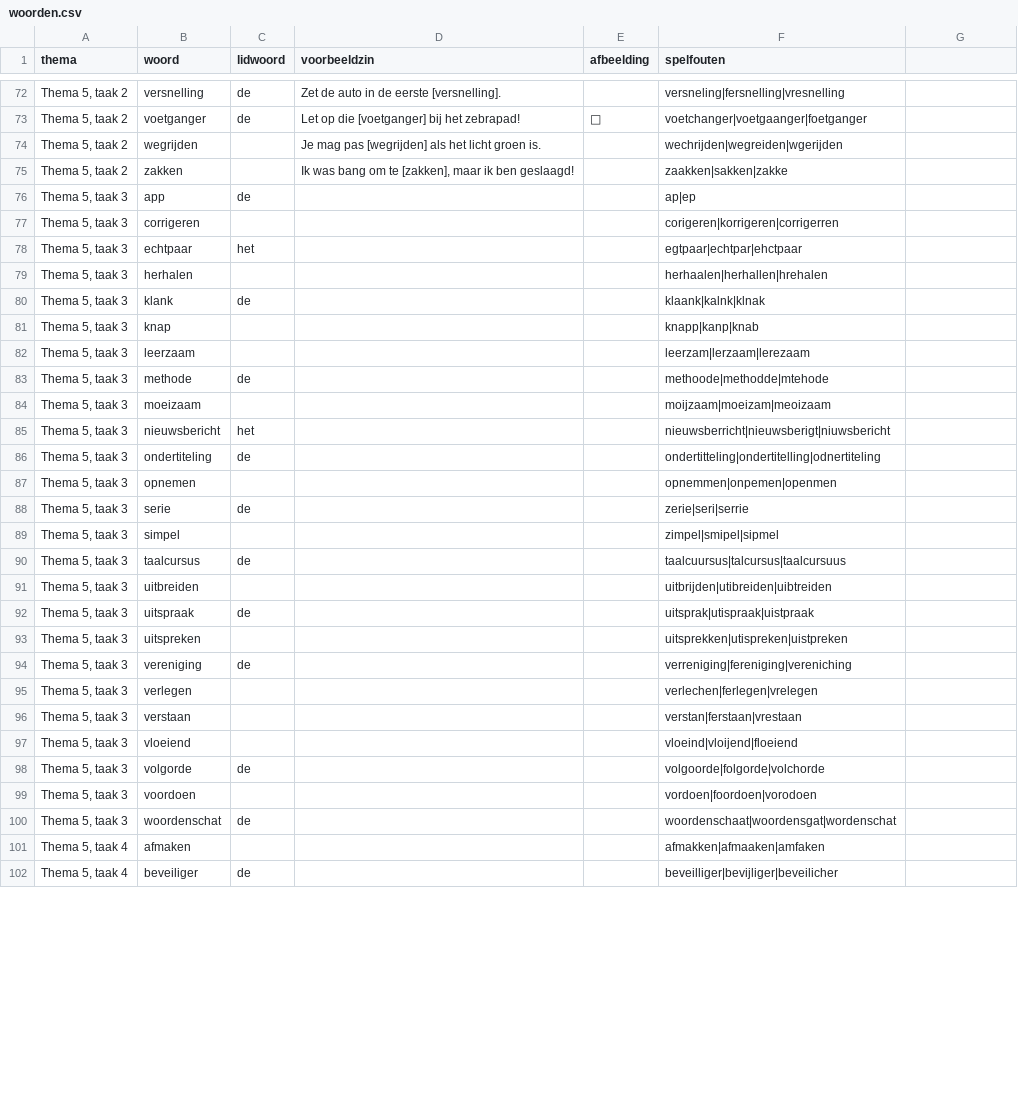
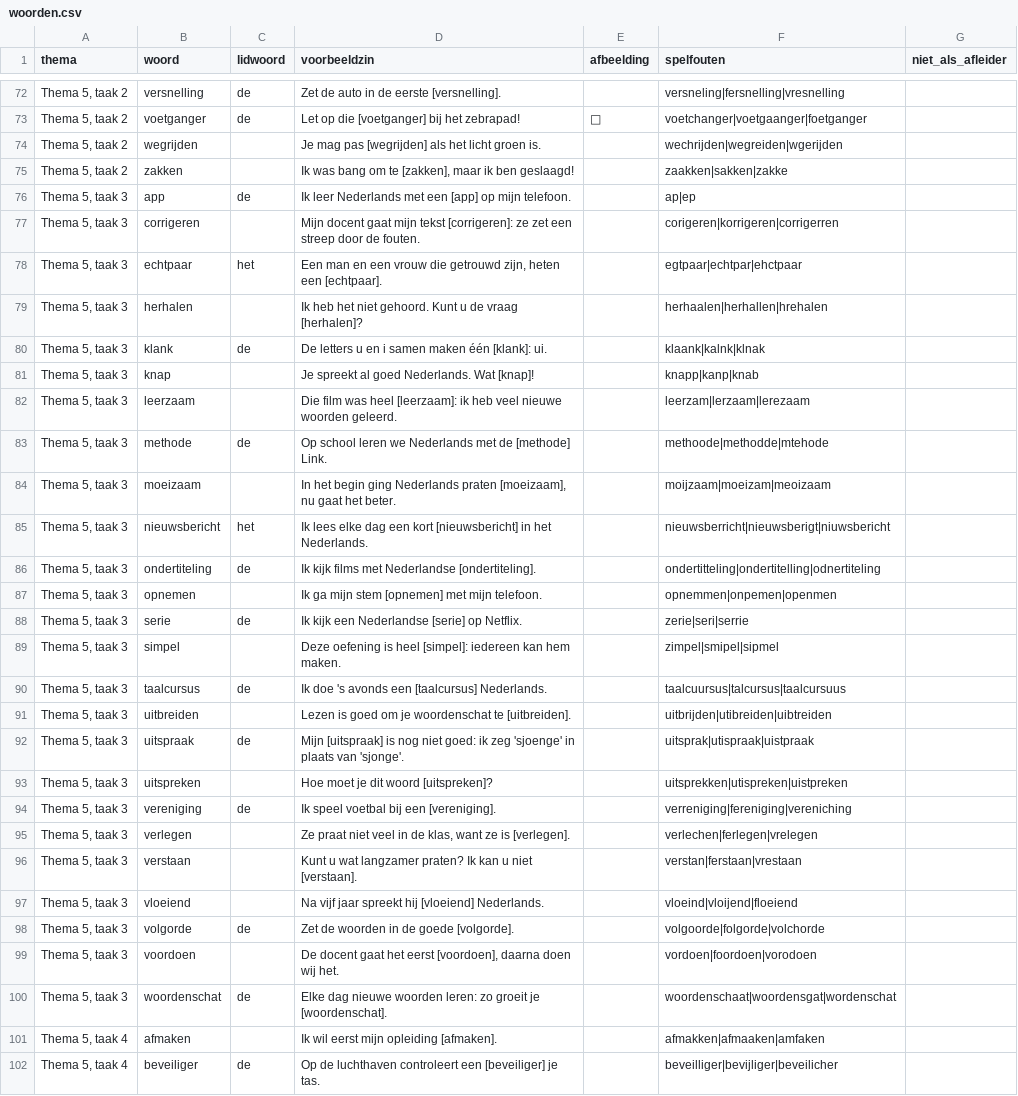
Before and after one commit to Amsfort-Engels/jeetjemineetje, a CSV file: data/woorden.csv, drawn as a sheet; only a part is shown, gaps mark what is left out; the diff covers the shown part only.

```diff
--- a/data/woorden.csv
+++ b/data/woorden.csv
@@ -1 +1 @@
-thema;woord;lidwoord;voorbeeldzin;afbeelding;spelfouten
+thema;woord;lidwoord;voorbeeldzin;afbeelding;spelfouten;niet_als_afleider
@@ -76,27 +76,27 @@ Thema 5, taak 2;zakken;;Ik was bang om te [zakken], maar ik ben geslaagd!;;zaakk
-Thema 5, taak 3;app;de;;;ap|ep
-Thema 5, taak 3;corrigeren;;;;corigeren|korrigeren|corrigerren
-Thema 5, taak 3;echtpaar;het;;;egtpaar|echtpar|ehctpaar
-Thema 5, taak 3;herhalen;;;;herhaalen|herhallen|hrehalen
-Thema 5, taak 3;klank;de;;;klaank|kalnk|klnak
-Thema 5, taak 3;knap;;;;knapp|kanp|knab
-Thema 5, taak 3;leerzaam;;;;leerzam|lerzaam|lerezaam
-Thema 5, taak 3;methode;de;;;methoode|methodde|mtehode
-Thema 5, taak 3;moeizaam;;;;moijzaam|moeizam|meoizaam
-Thema 5, taak 3;nieuwsbericht;het;;;nieuwsberricht|nieuwsberigt|niuwsbericht
-Thema 5, taak 3;ondertiteling;de;;;ondertitteling|ondertitelling|odnertiteling
-Thema 5, taak 3;opnemen;;;;opnemmen|onpemen|openmen
-Thema 5, taak 3;serie;de;;;zerie|seri|serrie
-Thema 5, taak 3;simpel;;;;zimpel|smipel|sipmel
-Thema 5, taak 3;taalcursus;de;;;taalcuursus|talcursus|taalcursuus
-Thema 5, taak 3;uitbreiden;;;;uitbrijden|utibreiden|uibtreiden
-Thema 5, taak 3;uitspraak;de;;;uitsprak|utispraak|uistpraak
-Thema 5, taak 3;uitspreken;;;;uitsprekken|utispreken|uistpreken
-Thema 5, taak 3;vereniging;de;;;verreniging|fereniging|vereniching
-Thema 5, taak 3;verlegen;;;;verlechen|ferlegen|vrelegen
-Thema 5, taak 3;verstaan;;;;verstan|ferstaan|vrestaan
-Thema 5, taak 3;vloeiend;;;;vloeind|vloijend|floeiend
-Thema 5, taak 3;volgorde;de;;;volgoorde|folgorde|volchorde
-Thema 5, taak 3;voordoen;;;;vordoen|foordoen|vorodoen
-Thema 5, taak 3;woordenschat;de;;;woordenschaat|woordensgat|wordenschat
-Thema 5, taak 4;afmaken;;;;afmakken|afmaaken|amfaken
-Thema 5, taak 4;beveiliger;de;;;beveilliger|bevijliger|beveilicher
+Thema 5, taak 3;app;de;Ik leer Nederlands met een [app] op mijn telefoon.;;ap|ep;
+Thema 5, taak 3;corrigeren;;Mijn docent gaat mijn tekst [corrigeren]: ze zet een streep door de fouten.;;corigeren|korrigeren|corrigerren;
+Thema 5, taak 3;echtpaar;het;Een man en een vrouw die getrouwd zijn, heten een [echtpaar].;;egtpaar|echtpar|ehctpaar;
+Thema 5, taak 3;herhalen;;Ik heb het niet gehoord. Kunt u de vraag [herhalen]?;;herhaalen|herhallen|hrehalen;
+Thema 5, taak 3;klank;de;De letters u en i samen maken één [klank]: ui.;;klaank|kalnk|klnak;
+Thema 5, taak 3;knap;;Je spreekt al goed Nederlands. Wat [knap]!;;knapp|kanp|knab;
+Thema 5, taak 3;leerzaam;;Die film was heel [leerzaam]: ik heb veel nieuwe woorden geleerd.;;leerzam|lerzaam|lerezaam;
+Thema 5, taak 3;methode;de;Op school leren we Nederlands met de [methode] Link.;;methoode|methodde|mtehode;
+Thema 5, taak 3;moeizaam;;In het begin ging Nederlands praten [moeizaam], nu gaat het beter.;;moijzaam|moeizam|meoizaam;
+Thema 5, taak 3;nieuwsbericht;het;Ik lees elke dag een kort [nieuwsbericht] in het Nederlands.;;nieuwsberricht|nieuwsberigt|niuwsbericht;
+Thema 5, taak 3;ondertiteling;de;Ik kijk films met Nederlandse [ondertiteling].;;ondertitteling|ondertitelling|odnertiteling;
+Thema 5, taak 3;opnemen;;Ik ga mijn stem [opnemen] met mijn telefoon.;;opnemmen|onpemen|openmen;
+Thema 5, taak 3;serie;de;Ik kijk een Nederlandse [serie] op Netflix.;;zerie|seri|serrie;
+Thema 5, taak 3;simpel;;Deze oefening is heel [simpel]: iedereen kan hem maken.;;zimpel|smipel|sipmel;
+Thema 5, taak 3;taalcursus;de;Ik doe 's avonds een [taalcursus] Nederlands.;;taalcuursus|talcursus|taalcursuus;
+Thema 5, taak 3;uitbreiden;;Lezen is goed om je woordenschat te [uitbreiden].;;uitbrijden|utibreiden|uibtreiden;
+Thema 5, taak 3;uitspraak;de;Mijn [uitspraak] is nog niet goed: ik zeg 'sjoenge' in plaats van 'sjonge'.;;uitsprak|utispraak|uistpraak;
+Thema 5, taak 3;uitspreken;;Hoe moet je dit woord [uitspreken]?;;uitsprekken|utispreken|uistpreken;
+Thema 5, taak 3;vereniging;de;Ik speel voetbal bij een [vereniging].;;verreniging|fereniging|vereniching;
+Thema 5, taak 3;verlegen;;Ze praat niet veel in de klas, want ze is [verlegen].;;verlechen|ferlegen|vrelegen;
+Thema 5, taak 3;verstaan;;Kunt u wat langzamer praten? Ik kan u niet [verstaan].;;verstan|ferstaan|vrestaan;
+Thema 5, taak 3;vloeiend;;Na vijf jaar spreekt hij [vloeiend] Nederlands.;;vloeind|vloijend|floeiend;
+Thema 5, taak 3;volgorde;de;Zet de woorden in de goede [volgorde].;;volgoorde|folgorde|volchorde;
+Thema 5, taak 3;voordoen;;De docent gaat het eerst [voordoen], daarna doen wij het.;;vordoen|foordoen|vorodoen;
+Thema 5, taak 3;woordenschat;de;Elke dag nieuwe woorden leren: zo groeit je [woordenschat].;;woordenschaat|woordensgat|wordenschat;
+Thema 5, taak 4;afmaken;;Ik wil eerst mijn opleiding [afmaken].;;afmakken|afmaaken|amfaken;
+Thema 5, taak 4;beveiliger;de;Op de luchthaven controleert een [beveiliger] je tas.;;beveilliger|bevijliger|beveilicher;
```
Also changed, not shown: 77 edited cells elsewhere in this file, 7 other files.
